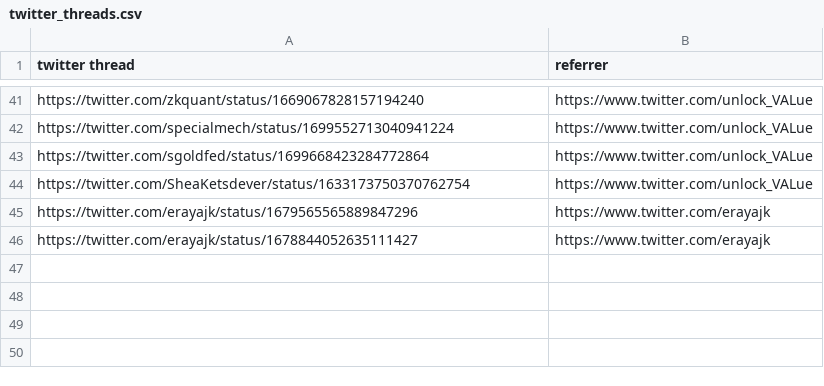
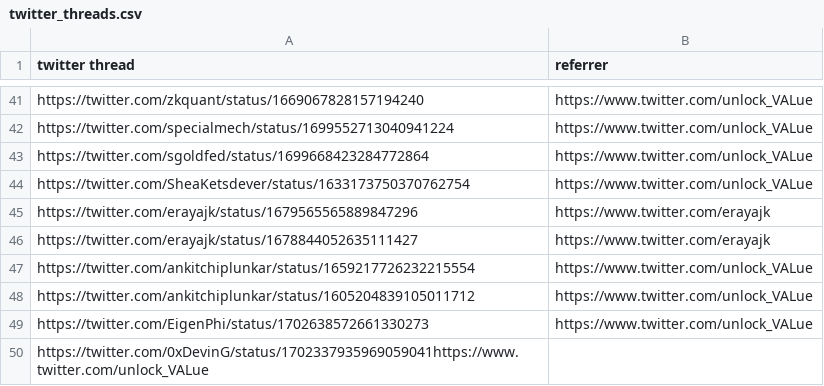
Before and after one commit to mev-fyi/data, a CSV file: data/links/twitter_threads.csv, drawn as a sheet; only a part is shown, gaps mark what is left out.

```diff
--- a/data/links/twitter_threads.csv
+++ b/data/links/twitter_threads.csv
@@ -46 +46,5 @@ https://twitter.com/erayajk/status/1679565565889847296,https://www.twitter.com/e
 https://twitter.com/erayajk/status/1678844052635111427,https://www.twitter.com/erayajk
+https://twitter.com/ankitchiplunkar/status/1659217726232215554,https://www.twitter.com/unlock_VALue
+https://twitter.com/ankitchiplunkar/status/1605204839105011712,https://www.twitter.com/unlock_VALue
+https://twitter.com/EigenPhi/status/1702638572661330273,https://www.twitter.com/unlock_VALue
+https://twitter.com/0xDevinG/status/1702337935969059041https://www.twitter.com/unlock_VALue,
```
Also changed, not shown: data/links/arxiv_papers.csv, data/paper_details.csv.
